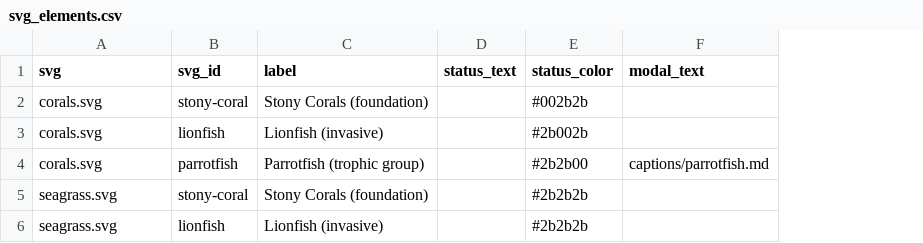
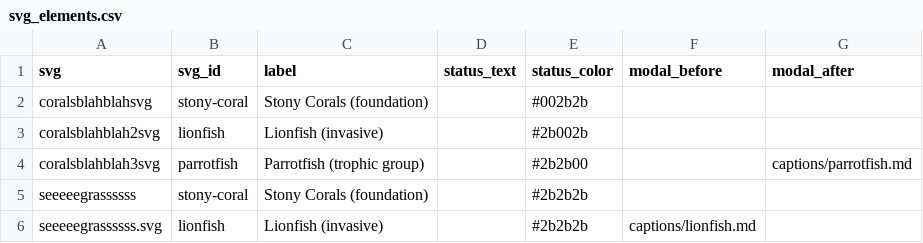
Before and after one commit to marinebon/info-demo, a CSV file: docs/svg_elements.csv, drawn as a sheet; addresses are those after the commit; the diff names each change by its address in the sheet, - before the commit and + after, or states it on an @@ line.

Commit message:
+ modal before/after to demo marinebon/infographiq#28

```diff
--- a/docs/svg_elements.csv
+++ b/docs/svg_elements.csv
+column F (modal_before), row 6: captions/lionfish.md
-G1: modal_text
+G1: modal_after
-A2 (svg): corals.svg
+A2 (svg): coralsblahblahsvg
-A3 (svg): corals.svg
+A3 (svg): coralsblahblah2svg
-A4 (svg): corals.svg
+A4 (svg): coralsblahblah3svg
-A5 (svg): seagrass.svg
+A5 (svg): seeeeegrassssss
-A6 (svg): seagrass.svg
+A6 (svg): seeeeegrassssss.svg
```
Also changed, not shown: svg_elements.csv, 9 other files.
